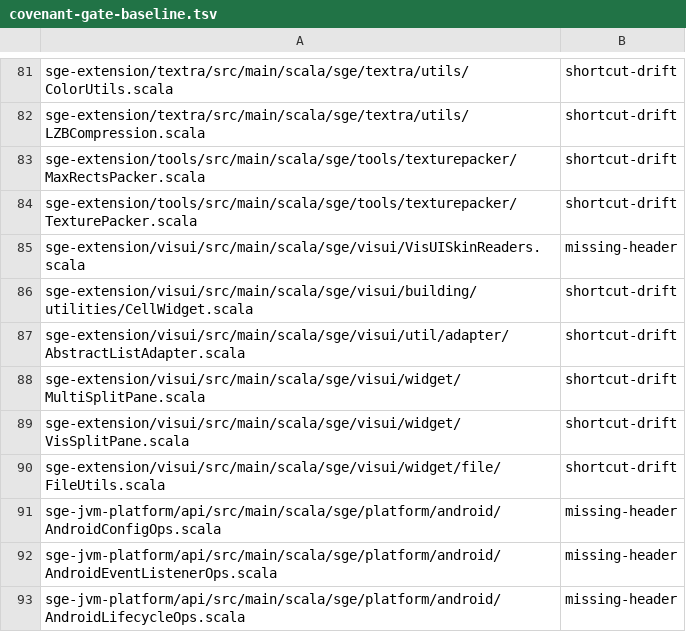
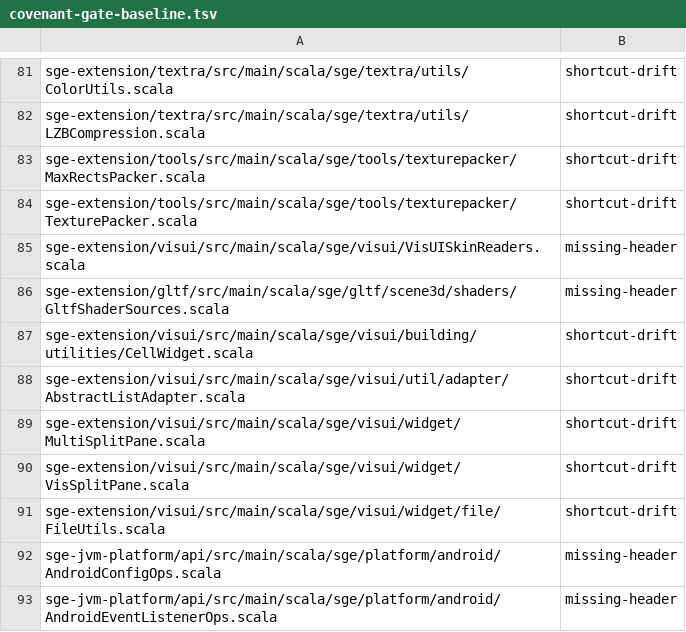
Before and after one commit to kubuszok/sge, a TSV file: .rescale/data/covenant-gate-baseline.tsv, drawn as a sheet; only a part is shown, gaps mark what is left out; the shorter side is filled out with more unchanged rows.

Commit message:
train: wave-J covenant baseline — allowlist GltfShaderSources missing-header (byte-locked upstream GLSL TODOs, ISS-649 skip-policy gap) + re-baseline covenant_fail_total 186->187, missing_header 56->57 (USER-APPROVED 2026-07-18)

```diff
--- a/.rescale/data/covenant-gate-baseline.tsv
+++ b/.rescale/data/covenant-gate-baseline.tsv
@@ -85,2 +85,3 @@ sge-extension/tools/src/main/scala/sge/tools/texturepacker/TexturePacker.scala	s
 sge-extension/visui/src/main/scala/sge/visui/VisUISkinReaders.scala	missing-header
+sge-extension/gltf/src/main/scala/sge/gltf/scene3d/shaders/GltfShaderSources.scala	missing-header
 sge-extension/visui/src/main/scala/sge/visui/building/utilities/CellWidget.scala	shortcut-drift
```
Also changed, not shown: .rescale/data/remediation-baseline.tsv.
